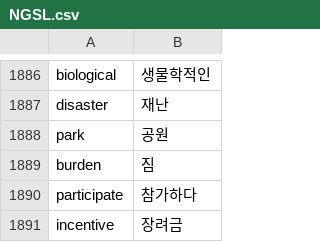
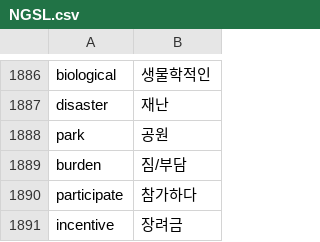
Before and after one commit to mav7338-afk/leitner-box, a CSV file: raw-data/NGSL.csv, drawn as a sheet; only a part is shown, gaps mark what is left out.

```diff
--- a/raw-data/NGSL.csv
+++ b/raw-data/NGSL.csv
@@ -1888,3 +1888,3 @@ disaster,재난
 park,공원
-burden,짐
+burden,짐/부담
 participate,참가하다
```
Also changed, not shown: 1 other file.
